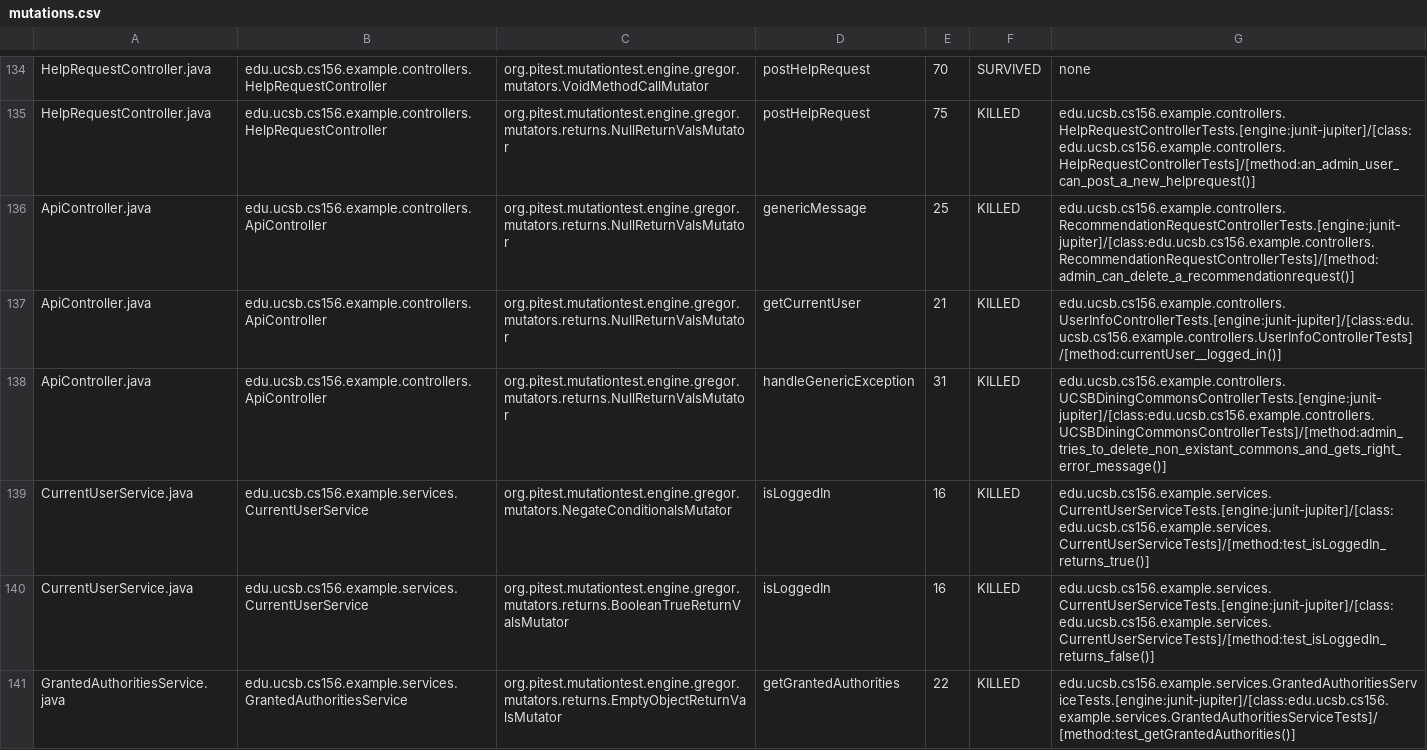
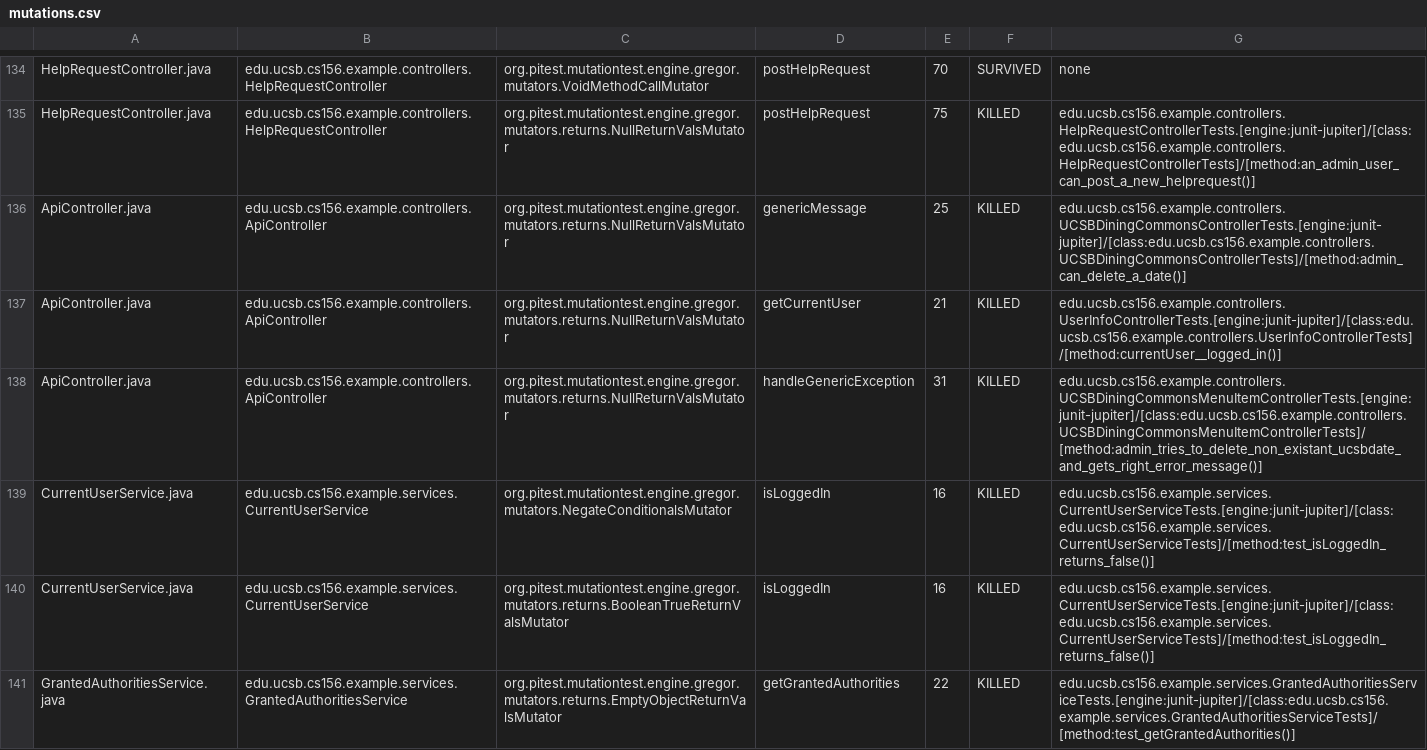
Before and after one commit to ucsb-cs156-s24/team02-s24-4pm-5, a CSV file: pitest/mutations.csv, drawn as a sheet; only a part is shown, gaps mark what is left out.

Commit message:
Deploying to gh-pages from @ ucsb-cs156-s24/team02-s24-4pm-5@24524d970cf30440b0614b5a4c992d427226e7f1 🚀

```diff
--- a/pitest/mutations.csv
+++ b/pitest/mutations.csv
@@ -135,6 +135,6 @@ HelpRequestController.java,edu.ucsb.cs156.example.controllers.HelpRequestControl
 HelpRequestController.java,edu.ucsb.cs156.example.controllers.HelpRequestController,org.pitest.mutationtest.engine.gregor.mutators.returns.NullReturnValsMutator,postHelpRequest,75,KILLED,edu.ucsb.cs156.example.controllers.HelpRequestControllerTests.[engine:junit-jupiter]/[class:edu.ucsb.cs156.example.controllers.HelpRequestControllerTests]/[method:an_admin_user_can_post_a_new_helprequest()]
-ApiController.java,edu.ucsb.cs156.example.controllers.ApiController,org.pitest.mutationtest.engine.gregor.mutators.returns.NullReturnValsMutator,genericMessage,25,KILLED,edu.ucsb.cs156.example.controllers.RecommendationRequestControllerTests.[engine:junit-jupiter]/[class:edu.ucsb.cs156.example.controllers.RecommendationRequestControllerTests]/[method:admin_can_delete_a_recommendationrequest()]
+ApiController.java,edu.ucsb.cs156.example.controllers.ApiController,org.pitest.mutationtest.engine.gregor.mutators.returns.NullReturnValsMutator,genericMessage,25,KILLED,edu.ucsb.cs156.example.controllers.UCSBDiningCommonsControllerTests.[engine:junit-jupiter]/[class:edu.ucsb.cs156.example.controllers.UCSBDiningCommonsControllerTests]/[method:admin_can_delete_a_date()]
 ApiController.java,edu.ucsb.cs156.example.controllers.ApiController,org.pitest.mutationtest.engine.gregor.mutators.returns.NullReturnValsMutator,getCurrentUser,21,KILLED,edu.ucsb.cs156.example.controllers.UserInfoControllerTests.[engine:junit-jupiter]/[class:edu.ucsb.cs156.example.controllers.UserInfoControllerTests]/[method:currentUser__logged_in()]
-ApiController.java,edu.ucsb.cs156.example.controllers.ApiController,org.pitest.mutationtest.engine.gregor.mutators.returns.NullReturnValsMutator,handleGenericException,31,KILLED,edu.ucsb.cs156.example.controllers.UCSBDiningCommonsControllerTests.[engine:junit-jupiter]/[class:edu.ucsb.cs156.example.controllers.UCSBDiningCommonsControllerTests]/[method:admin_tries_to_delete_non_existant_commons_and_gets_right_error_message()]
-CurrentUserService.java,edu.ucsb.cs156.example.services.CurrentUserService,org.pitest.mutationtest.engine.gregor.mutators.NegateConditionalsMutator,isLoggedIn,16,KILLED,edu.ucsb.cs156.example.services.CurrentUserServiceTests.[engine:junit-jupiter]/[class:edu.ucsb.cs156.example.services.CurrentUserServiceTests]/[method:test_isLoggedIn_returns_true()]
+ApiController.java,edu.ucsb.cs156.example.controllers.ApiController,org.pitest.mutationtest.engine.gregor.mutators.returns.NullReturnValsMutator,handleGenericException,31,KILLED,edu.ucsb.cs156.example.controllers.UCSBDiningCommonsMenuItemControllerTests.[engine:junit-jupiter]/[class:edu.ucsb.cs156.example.controllers.UCSBDiningCommonsMenuItemControllerTests]/[method:admin_tries_to_delete_non_existant_ucsbdate_and_gets_right_error_message()]
+CurrentUserService.java,edu.ucsb.cs156.example.services.CurrentUserService,org.pitest.mutationtest.engine.gregor.mutators.NegateConditionalsMutator,isLoggedIn,16,KILLED,edu.ucsb.cs156.example.services.CurrentUserServiceTests.[engine:junit-jupiter]/[class:edu.ucsb.cs156.example.services.CurrentUserServiceTests]/[method:test_isLoggedIn_returns_false()]
 CurrentUserService.java,edu.ucsb.cs156.example.services.CurrentUserService,org.pitest.mutationtest.engine.gregor.mutators.returns.BooleanTrueReturnValsMutator,isLoggedIn,16,KILLED,edu.ucsb.cs156.example.services.CurrentUserServiceTests.[engine:junit-jupiter]/[class:edu.ucsb.cs156.example.services.CurrentUserServiceTests]/[method:test_isLoggedIn_returns_false()]
```
Also changed, not shown: 17 other files.
